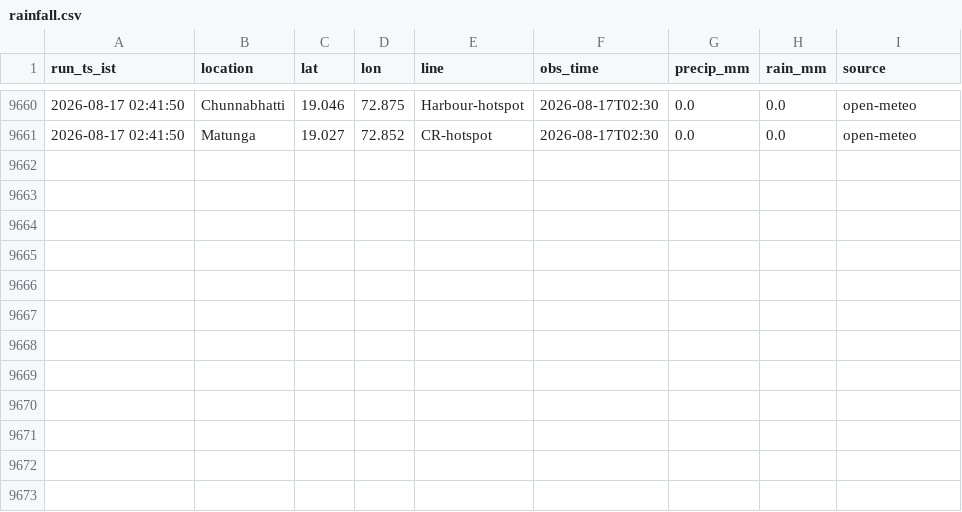
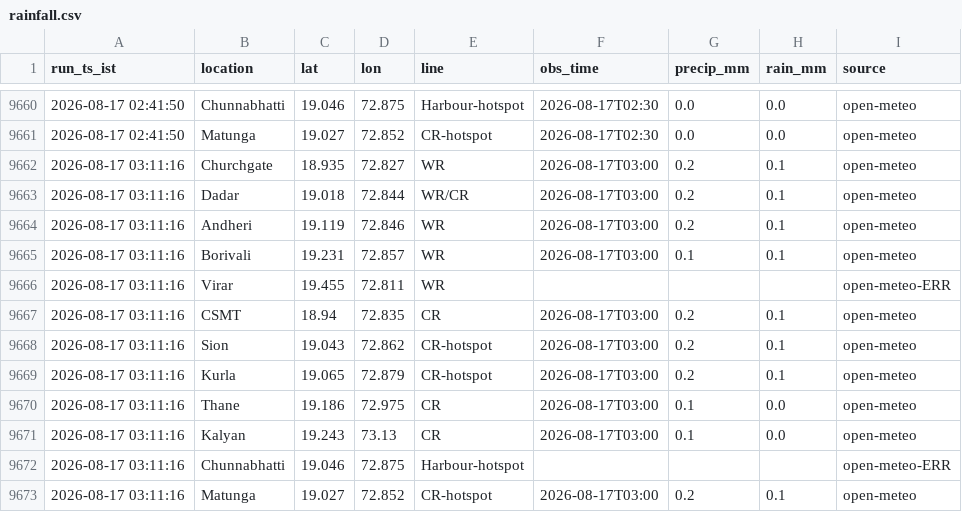
Before and after one commit to Tanjam73/Scraper, a CSV file: data/rainfall.csv, drawn as a sheet; only a part is shown, gaps mark what is left out.

```diff
--- a/data/rainfall.csv
+++ b/data/rainfall.csv
@@ -9661 +9661,13 @@ run_ts_ist,location,lat,lon,line,obs_time,precip_mm,rain_mm,source
 2026-08-17 02:41:50,Matunga,19.027,72.852,CR-hotspot,2026-08-17T02:30,0.0,0.0,open-meteo
+2026-08-17 03:11:16,Churchgate,18.935,72.827,WR,2026-08-17T03:00,0.2,0.1,open-meteo
+2026-08-17 03:11:16,Dadar,19.018,72.844,WR/CR,2026-08-17T03:00,0.2,0.1,open-meteo
+2026-08-17 03:11:16,Andheri,19.119,72.846,WR,2026-08-17T03:00,0.2,0.1,open-meteo
+2026-08-17 03:11:16,Borivali,19.231,72.857,WR,2026-08-17T03:00,0.1,0.1,open-meteo
+2026-08-17 03:11:16,Virar,19.455,72.811,WR,,,,open-meteo-ERR
+2026-08-17 03:11:16,CSMT,18.94,72.835,CR,2026-08-17T03:00,0.2,0.1,open-meteo
+2026-08-17 03:11:16,Sion,19.043,72.862,CR-hotspot,2026-08-17T03:00,0.2,0.1,open-meteo
+2026-08-17 03:11:16,Kurla,19.065,72.879,CR-hotspot,2026-08-17T03:00,0.2,0.1,open-meteo
+2026-08-17 03:11:16,Thane,19.186,72.975,CR,2026-08-17T03:00,0.1,0.0,open-meteo
+2026-08-17 03:11:16,Kalyan,19.243,73.13,CR,2026-08-17T03:00,0.1,0.0,open-meteo
+2026-08-17 03:11:16,Chunnabhatti,19.046,72.875,Harbour-hotspot,,,,open-meteo-ERR
+2026-08-17 03:11:16,Matunga,19.027,72.852,CR-hotspot,2026-08-17T03:00,0.2,0.1,open-meteo
```
